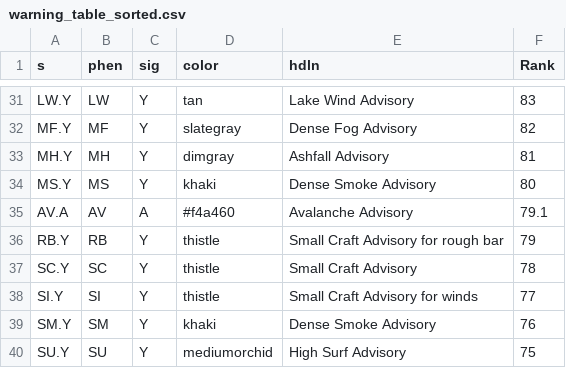
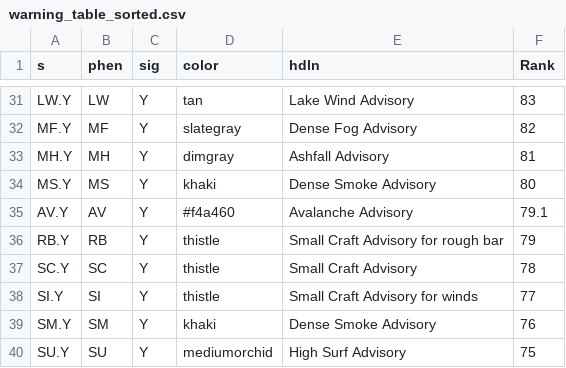
Before and after one commit to wjcapehart/SD_Mines_Map_Wall, a CSV file: warning_table_sorted.csv, drawn as a sheet; only a part is shown, gaps mark what is left out.

Commit message:
new tables

```diff
--- a/warning_table_sorted.csv
+++ b/warning_table_sorted.csv
@@ -34,3 +34,3 @@ MH.Y,MH,Y,dimgray,Ashfall Advisory,81
 MS.Y,MS,Y,khaki,Dense Smoke Advisory,80
-AV.A,AV,A,#f4a460,Avalanche Advisory,79.1
+AV.Y,AV,Y,#f4a460,Avalanche Advisory,79.1
 RB.Y,RB,Y,thistle,Small Craft Advisory for rough bar,79
```
Also changed, not shown: 1 other file.
